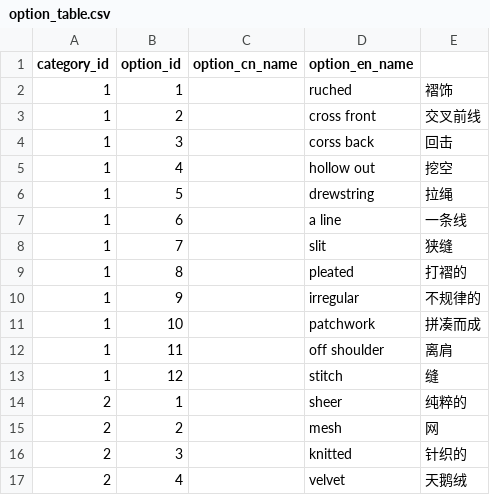
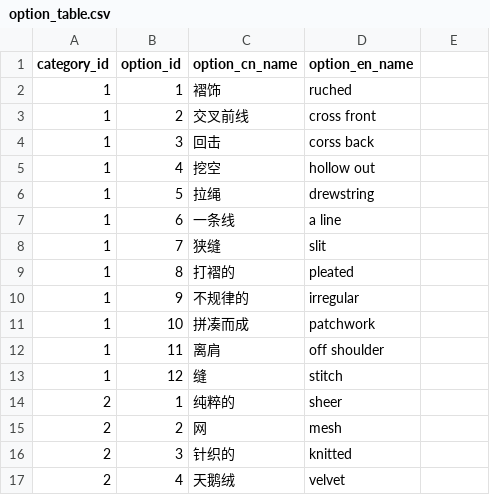
Before and after one commit to occamrazor1492/cat-app, a CSV file: api/data/option_table.csv, drawn as a sheet; only a part is shown; the diff covers the shown part only.

Commit message:
Update option_table.csv

```diff
--- a/api/data/option_table.csv
+++ b/api/data/option_table.csv
@@ -2,16 +2,16 @@ category_id,option_id,option_cn_name,option_en_name,
-1,1,,ruched,褶饰
-1,2,,cross front,交叉前线
-1,3,,corss back,回击
-1,4,,hollow out,挖空
-1,5,,drewstring,拉绳
-1,6,,a line,一条线
-1,7,,slit,狭缝
-1,8,,pleated,打褶的
-1,9,,irregular,不规律的
-1,10,,patchwork,拼凑而成
-1,11,,off shoulder,离肩
-1,12,,stitch,缝
-2,1,,sheer,纯粹的
-2,2,,mesh,网
-2,3,,knitted,针织的
-2,4,,velvet,天鹅绒
+1,1,褶饰,ruched
+1,2,交叉前线,cross front
+1,3,回击,corss back
+1,4,挖空,hollow out
+1,5,拉绳,drewstring
+1,6,一条线,a line
+1,7,狭缝,slit
+1,8,打褶的,pleated
+1,9,不规律的,irregular
+1,10,拼凑而成,patchwork
+1,11,离肩,off shoulder
+1,12,缝,stitch
+2,1,纯粹的,sheer
+2,2,网,mesh
+2,3,针织的,knitted
+2,4,天鹅绒,velvet
```
Also changed, not shown: 148 edited cells elsewhere in this file.
